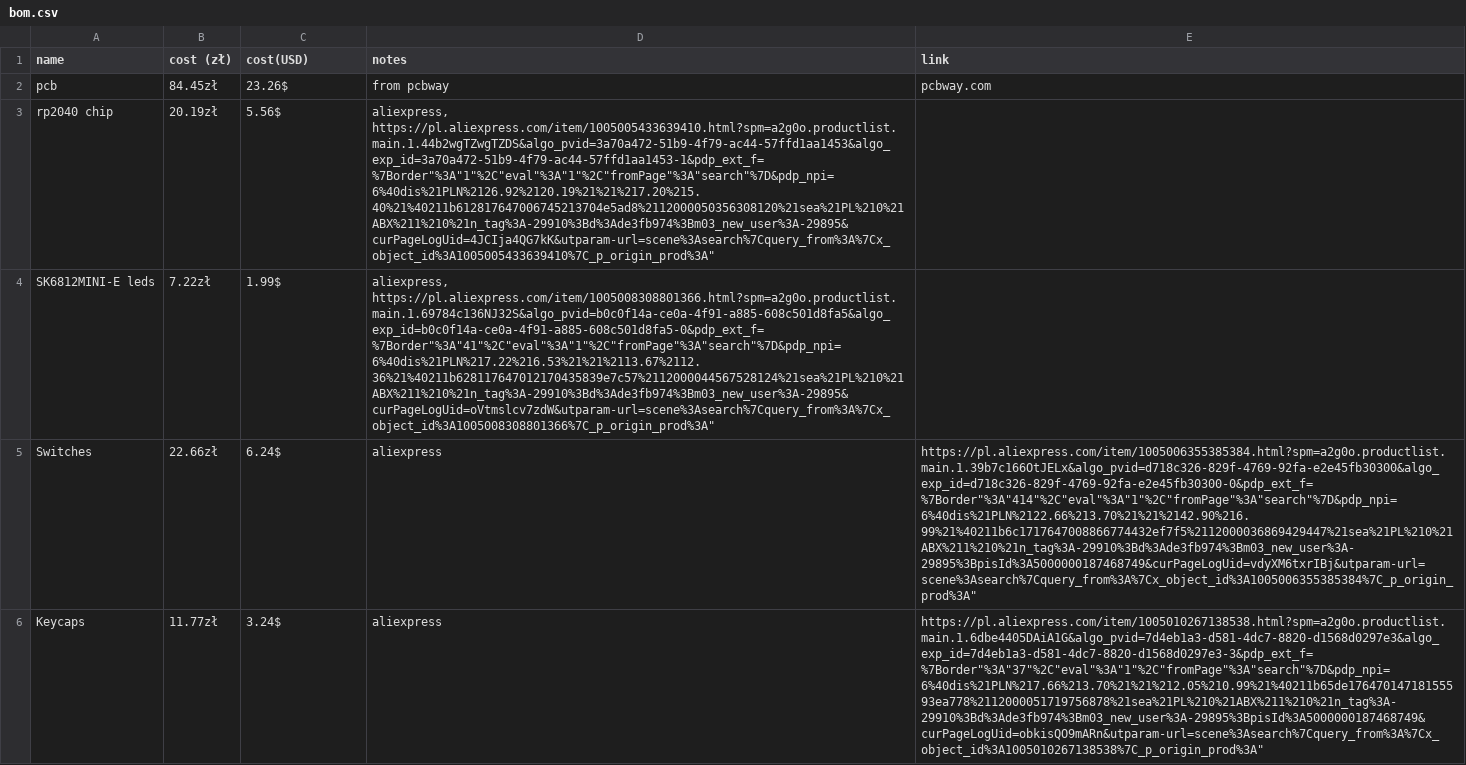
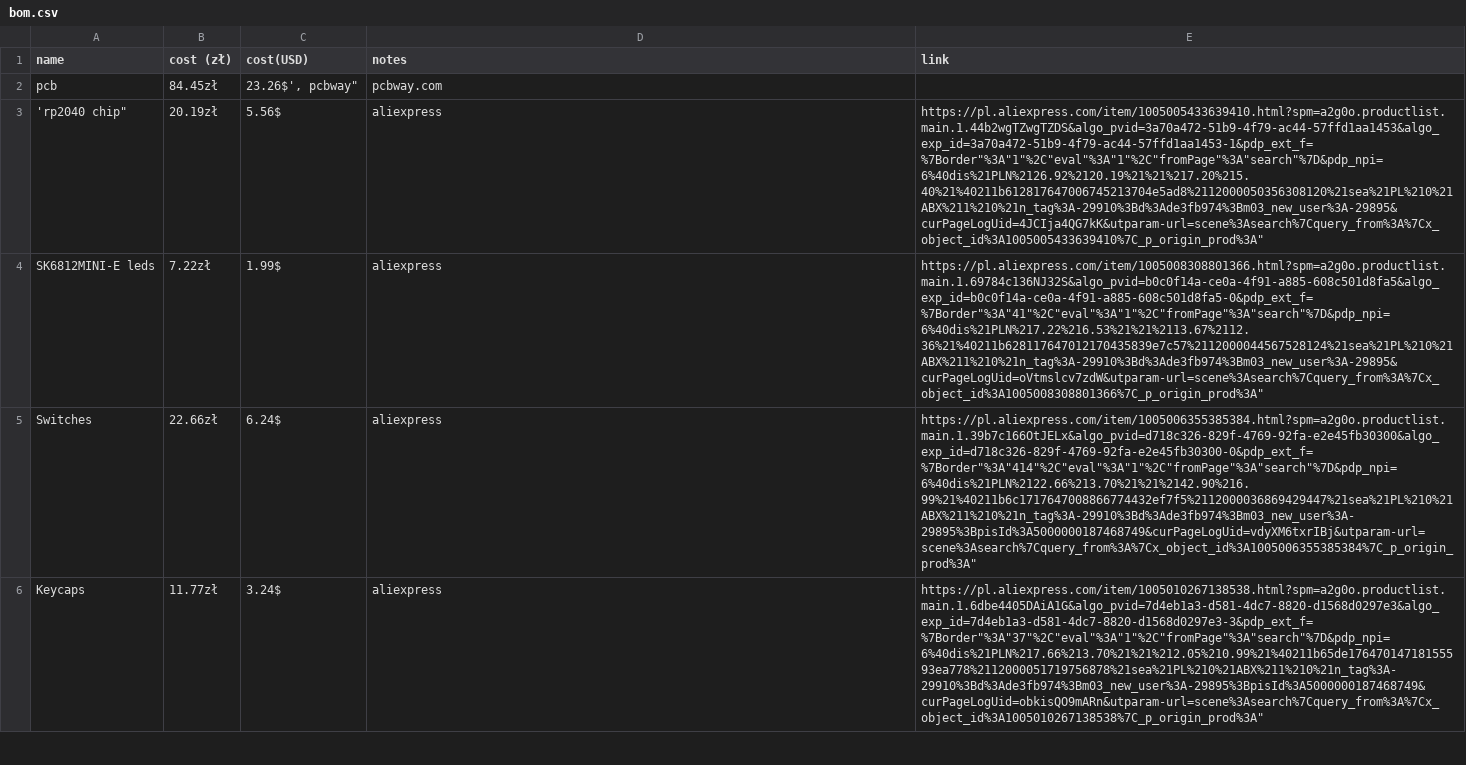
Before and after one commit to Traffic-Person/hackpad, a CSV file: bom.csv, drawn as a sheet; only a part is shown; the diff covers the shown part only; the diff names each change by its address in the sheet, - before the commit and + after, or states it on an @@ line.

Commit message:
Update bom.csv

```diff
--- a/bom.csv
+++ b/bom.csv
-C2 (cost(USD)): 23.26$
+C2 (cost(USD)): 23.26$', pcbway"
-D2 (notes): from pcbway
+D2 (notes): pcbway.com
-E2 (link): pcbway.com
+E2 (link): (empty)
-A3 (name): rp2040 chip
+A3 (name): 'rp2040 chip"
-D3 (notes): aliexpress, https://pl.aliexpress.com/item/1005005433639410.html?spm=a2g0o.productlist.main.1.44b2wgTZwgTZDS&algo_pvid=3a70a472-51b9-4f79-ac44-57ffd1aa1453&algo_exp_id=3a70a472-51b9-4f79-ac44-57ffd1aa1453-1&pdp_ext_f=%7Border"%3A"1"%2C"eval"%3A"1"%2C"fromPage"%3A"search"%7D&pdp_npi=6%40dis%21PLN%2126.92%2120.19%21%21%217.20%215.40%21%40211b612817647006745213704e5ad8%2112000050356308120%21sea%21PL%210%21ABX%211%210%21n_tag%3A-29910%3Bd%3Ade3fb974%3Bm03_new_user%3A-29895&curPageLogUid=4JCIja4QG7kK&utparam-url=scene%3Asearch%7Cquery_from%3A%7Cx_object_id%3A1005005433639410%7C_p_origin_prod%3A"
+D3 (notes): aliexpress
-E3 (link): (empty)
+E3 (link): https://pl.aliexpress.com/item/1005005433639410.html?spm=a2g0o.productlist.main.1.44b2wgTZwgTZDS&algo_pvid=3a70a472-51b9-4f79-ac44-57ffd1aa1453&algo_exp_id=3a70a472-51b9-4f79-ac44-57ffd1aa1453-1&pdp_ext_f=%7Border"%3A"1"%2C"eval"%3A"1"%2C"fromPage"%3A"search"%7D&pdp_npi=6%40dis%21PLN%2126.92%2120.19%21%21%217.20%215.40%21%40211b612817647006745213704e5ad8%2112000050356308120%21sea%21PL%210%21ABX%211%210%21n_tag%3A-29910%3Bd%3Ade3fb974%3Bm03_new_user%3A-29895&curPageLogUid=4JCIja4QG7kK&utparam-url=scene%3Asearch%7Cquery_from%3A%7Cx_object_id%3A1005005433639410%7C_p_origin_prod%3A"
-D4 (notes): aliexpress, https://pl.aliexpress.com/item/1005008308801366.html?spm=a2g0o.productlist.main.1.69784c136NJ32S&algo_pvid=b0c0f14a-ce0a-4f91-a885-608c501d8fa5&algo_exp_id=b0c0f14a-ce0a-4f91-a885-608c501d8fa5-0&pdp_ext_f=%7Border"%3A"41"%2C"eval"%3A"1"%2C"fromPage"%3A"search"%7D&pdp_npi=6%40dis%21PLN%217.22%216.53%21%21%2113.67%2112.36%21%40211b628117647012170435839e7c57%2112000044567528124%21sea%21PL%210%21ABX%211%210%21n_tag%3A-29910%3Bd%3Ade3fb974%3Bm03_new_user%3A-29895&curPageLogUid=oVtmslcv7zdW&utparam-url=scene%3Asearch%7Cquery_from%3A%7Cx_object_id%3A1005008308801366%7C_p_origin_prod%3A"
+D4 (notes): aliexpress
-E4 (link): (empty)
+E4 (link): https://pl.aliexpress.com/item/1005008308801366.html?spm=a2g0o.productlist.main.1.69784c136NJ32S&algo_pvid=b0c0f14a-ce0a-4f91-a885-608c501d8fa5&algo_exp_id=b0c0f14a-ce0a-4f91-a885-608c501d8fa5-0&pdp_ext_f=%7Border"%3A"41"%2C"eval"%3A"1"%2C"fromPage"%3A"search"%7D&pdp_npi=6%40dis%21PLN%217.22%216.53%21%21%2113.67%2112.36%21%40211b628117647012170435839e7c57%2112000044567528124%21sea%21PL%210%21ABX%211%210%21n_tag%3A-29910%3Bd%3Ade3fb974%3Bm03_new_user%3A-29895&curPageLogUid=oVtmslcv7zdW&utparam-url=scene%3Asearch%7Cquery_from%3A%7Cx_object_id%3A1005008308801366%7C_p_origin_prod%3A"
```
Also changed, not shown: 2 edited cells elsewhere in this file.
